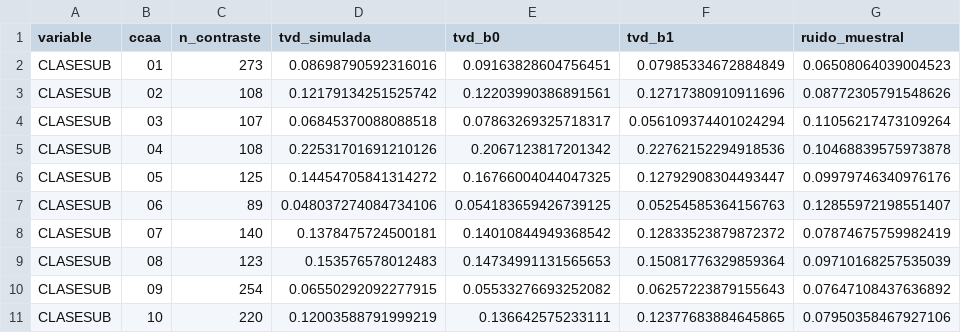
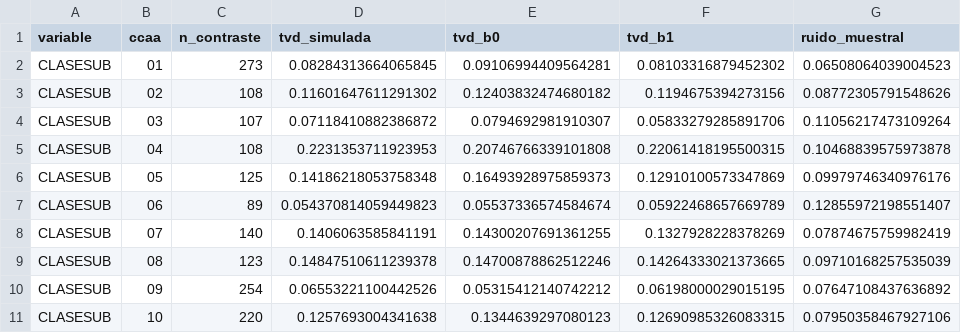
Before and after one commit to AlvaroArriola/SyntheticPopulation, a CSV file: reports/fase_08a/2026-01-01_ES_1000000_s1_g8a5_sanitario.csv, drawn as a sheet; only a part is shown; the diff covers the shown part only.

```diff
--- a/reports/fase_08a/2026-01-01_ES_1000000_s1_g8a5_sanitario.csv
+++ b/reports/fase_08a/2026-01-01_ES_1000000_s1_g8a5_sanitario.csv
@@ -1,11 +1,11 @@
 variable,ccaa,n_contraste,tvd_simulada,tvd_b0,tvd_b1,ruido_muestral
-CLASESUB,01,273,0.08698790592316016,0.09163828604756451,0.07985334672884849,0.06508064039004523
-CLASESUB,02,108,0.12179134251525742,0.12203990386891561,0.12717380910911696,0.08772305791548626
-CLASESUB,03,107,0.06845370088088518,0.07863269325718317,0.056109374401024294,0.11056217473109264
-CLASESUB,04,108,0.22531701691210126,0.2067123817201342,0.22762152294918536,0.10468839575973878
-CLASESUB,05,125,0.14454705841314272,0.16766004044047325,0.12792908304493447,0.09979746340976176
-CLASESUB,06,89,0.048037274084734106,0.054183659426739125,0.05254585364156763,0.12855972198551407
-CLASESUB,07,140,0.1378475724500181,0.14010844949368542,0.12833523879872372,0.07874675759982419
-CLASESUB,08,123,0.153576578012483,0.14734991131565653,0.15081776329859364,0.09710168257535039
-CLASESUB,09,254,0.06550292092277915,0.05533276693252082,0.06257223879155643,0.07647108437636892
-CLASESUB,10,220,0.12003588791999219,0.136642575233111,0.12377683884645865,0.07950358467927106
+CLASESUB,01,273,0.08284313664065845,0.09106994409564281,0.08103316879452302,0.06508064039004523
+CLASESUB,02,108,0.11601647611291302,0.12403832474680182,0.1194675394273156,0.08772305791548626
+CLASESUB,03,107,0.07118410882386872,0.0794692981910307,0.05833279285891706,0.11056217473109264
+CLASESUB,04,108,0.2231353711923953,0.20746766339101808,0.22061418195500315,0.10468839575973878
+CLASESUB,05,125,0.14186218053758348,0.16493928975859373,0.12910100573347869,0.09979746340976176
+CLASESUB,06,89,0.054370814059449823,0.05537336574584674,0.05922468657669789,0.12855972198551407
+CLASESUB,07,140,0.1406063585841191,0.14300207691361255,0.1327928228378269,0.07874675759982419
+CLASESUB,08,123,0.14847510611239378,0.14700878862512246,0.14264333021373665,0.09710168257535039
+CLASESUB,09,254,0.06553221100442526,0.05315412140742212,0.06198000029015195,0.07647108437636892
+CLASESUB,10,220,0.1257693004341638,0.1344639297080123,0.12690985326083315,0.07950358467927106
```
Also changed, not shown: 21 edited cells elsewhere in this file, reports/fase_08a/2026-01-01_ES_1000000_s1_v_diversidad_rasgos.csv, reports/fase_08a/v_opinion_cv.csv, 3 other files.
